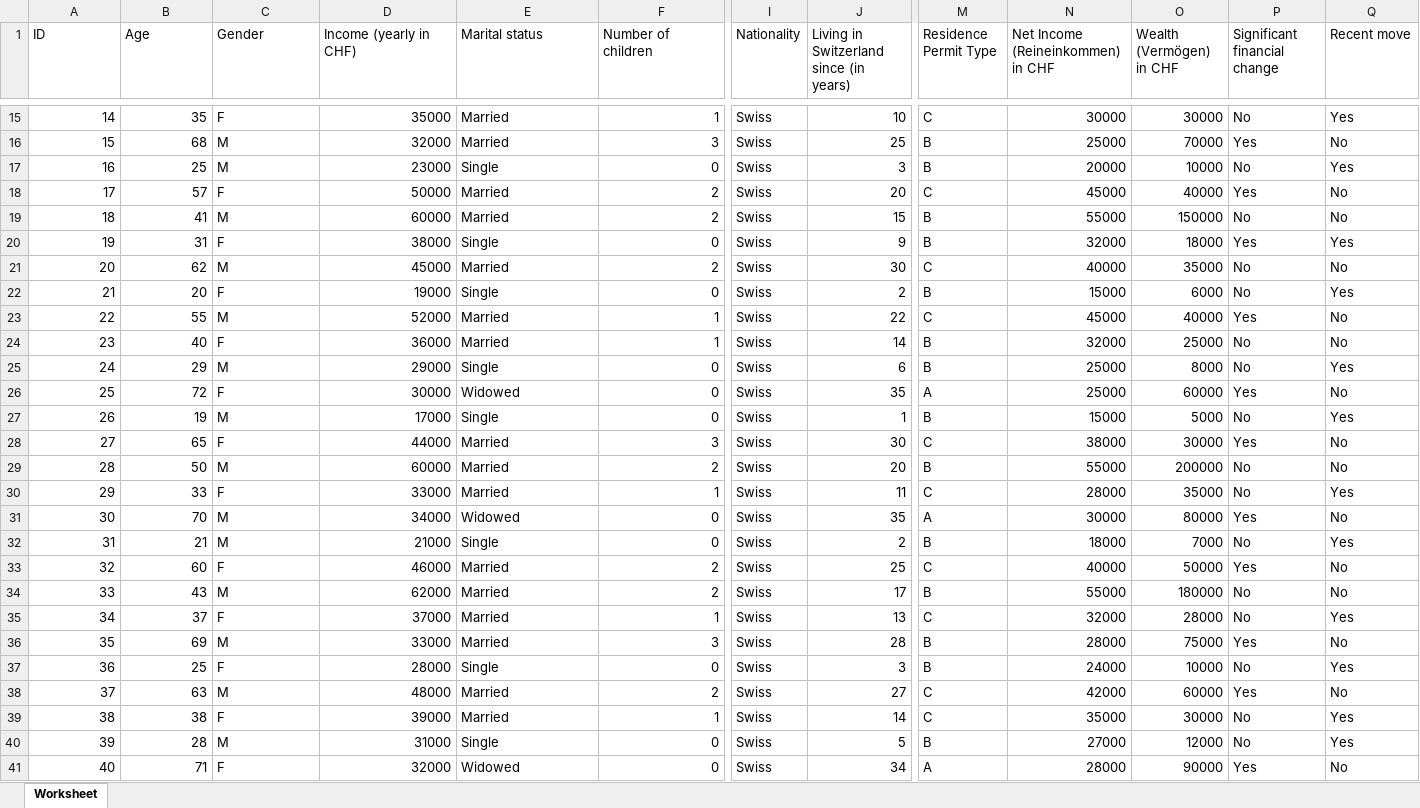
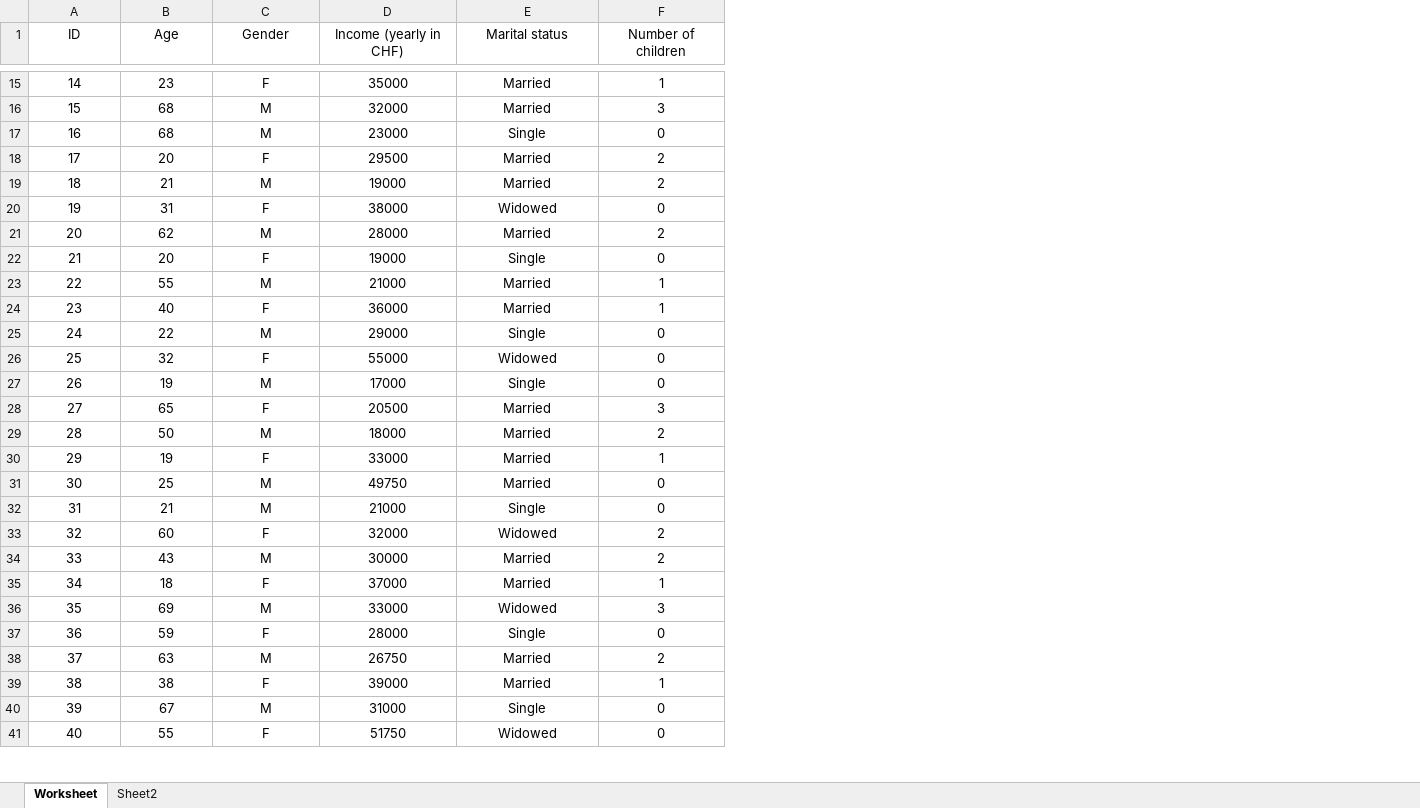
Before and after one commit to ZEDz318/Fuzzy_II, an Excel workbook: data.xlsx, sheet Worksheet, drawn as a sheet; only a part is shown, gaps mark what is left out; values as stored, in another font and other column widths than the file's, no borders; table styles not drawn; the diff covers the shown part only; the diff names each change by its address in the sheet, - before the commit and + after, or states it on an @@ line.

```diff
--- a/data.xlsx (sheet Worksheet)
+++ b/data.xlsx (sheet Worksheet)
+sheet tab: Sheet2
-column I (Nationality), rows 15-41: all Swiss
-column J, row 1: Living in Switzerland since (in years); rows 15-41: 10 | 25 | 3 | 20 | 15 | 9 | 30 | 2 | 22 | 14 | 6 | 35 | 1 | 30 | 20 | 11 | 35 | 2 | 25 | 17 | 13 | 28 | 3 | 27 | 14 | 5 | 34
-column M (Residence Permit Type), rows 15-41: C | B | B | C | B | B | C | B | C | B | B | A | B | C | B | C | A | B | C | B | C | B | B | C | C | B | A
-column N, row 1: Net Income (Reineinkommen) in CHF; rows 15-41: 30000 | 25000 | 20000 | 45000 | 55000 | 32000 | 40000 | 15000 | 45000 | 32000 | 25000 | 25000 | 15000 | 38000 | 55000 | 28000 | 30000 | 18000 | 40000 | 55000 | 32000 | 28000 | 24000 | 42000 | 35000 | 27000 | 28000
-column O (Wealth (Vermögen) in CHF), rows 15-41: 30000 | 70000 | 10000 | 40000 | 150000 | 18000 | 35000 | 6000 | 40000 | 25000 | 8000 | 60000 | 5000 | 30000 | 200000 | 35000 | 80000 | 7000 | 50000 | 180000 | 28000 | 75000 | 10000 | 60000 | 30000 | 12000 | 90000
-column P (Significant financial change), rows 15-41: No | Yes | No | Yes | No | Yes | No | No | Yes | No | No | Yes | No | Yes | No | No | Yes | No | Yes | No | No | Yes | No | Yes | No | No | Yes
-column Q (Recent move), rows 15-41: Yes | No | Yes | No | No | Yes | No | Yes | No | No | Yes | No | Yes | No | No | Yes | No | Yes | No | No | Yes | No | Yes | No | Yes | Yes | No
-A1:F1 alignment: left
+A1:F1 alignment: center
-A15:B41 alignment: right
+A15:B41 alignment: center
-B15 (Age): 35
+B15 (Age): 23
-C15:C41 alignment: left
+C15:C41 alignment: center
-D15:D41 alignment: right
+D15:D41 alignment: center
-E15:E41 alignment: left
+E15:E41 alignment: center
-F15:F41 alignment: right
+F15:F41 alignment: center
-B17 (Age): 25
+B17 (Age): 68
-B18 (Age): 57
+B18 (Age): 20
-D18 (Income (yearly in CHF)): 50000
+D18 (Income (yearly in CHF)): 29500
-B19 (Age): 41
+B19 (Age): 21
-D19 (Income (yearly in CHF)): 60000
+D19 (Income (yearly in CHF)): 19000
-E20 (Marital status): Single
+E20 (Marital status): Widowed
-D21 (Income (yearly in CHF)): 45000
+D21 (Income (yearly in CHF)): 28000
-D23 (Income (yearly in CHF)): 52000
+D23 (Income (yearly in CHF)): 21000
-B25 (Age): 29
+B25 (Age): 22
-B26 (Age): 72
+B26 (Age): 32
-D26 (Income (yearly in CHF)): 30000
+D26 (Income (yearly in CHF)): 55000
-D28 (Income (yearly in CHF)): 44000
+D28 (Income (yearly in CHF)): 20500
-D29 (Income (yearly in CHF)): 60000
+D29 (Income (yearly in CHF)): 18000
-B30 (Age): 33
+B30 (Age): 19
-B31 (Age): 70
+B31 (Age): 25
-D31 (Income (yearly in CHF)): 34000
+D31 (Income (yearly in CHF)): 49750
-E31 (Marital status): Widowed
+E31 (Marital status): Married
-D33 (Income (yearly in CHF)): 46000
+D33 (Income (yearly in CHF)): 32000
-E33 (Marital status): Married
+E33 (Marital status): Widowed
-D34 (Income (yearly in CHF)): 62000
+D34 (Income (yearly in CHF)): 30000
-B35 (Age): 37
+B35 (Age): 18
-E36 (Marital status): Married
+E36 (Marital status): Widowed
-B37 (Age): 25
+B37 (Age): 59
-D38 (Income (yearly in CHF)): 48000
+D38 (Income (yearly in CHF)): 26750
-B40 (Age): 28
+B40 (Age): 67
-B41 (Age): 71
+B41 (Age): 55
-D41 (Income (yearly in CHF)): 32000
+D41 (Income (yearly in CHF)): 51750
```
Also changed, not shown: 89 edited cells and cell formats elsewhere in this sheet, 1 other file.
